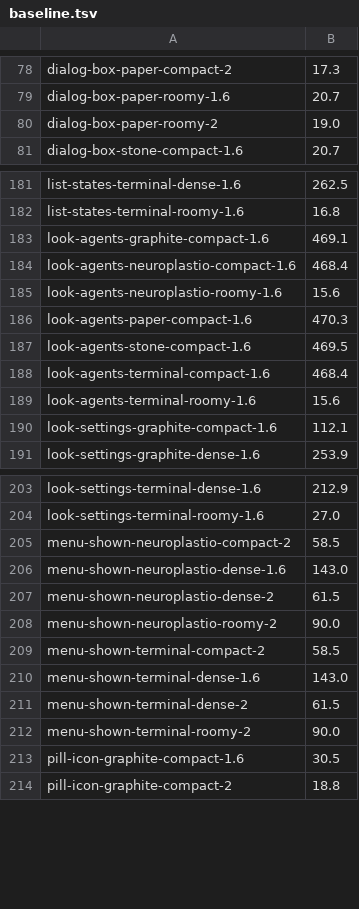
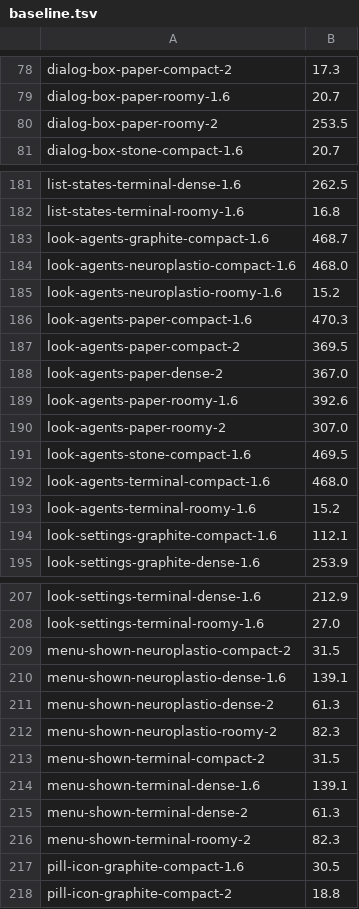
Before and after one commit to neuroplastio/hotty-surf, a TSV file: scripts/gate/baseline.tsv, drawn as a sheet; only a part is shown, gaps mark what is left out; the diff covers the shown part only.

```diff
--- a/scripts/gate/baseline.tsv
+++ b/scripts/gate/baseline.tsv
@@ -79,3 +79,3 @@ dialog-box-paper-compact-2	17.3
 dialog-box-paper-roomy-1.6	20.7
-dialog-box-paper-roomy-2	19.0
+dialog-box-paper-roomy-2	253.5
 dialog-box-stone-compact-1.6	20.7
@@ -182,9 +182,13 @@ list-states-terminal-dense-1.6	262.5
 list-states-terminal-roomy-1.6	16.8
-look-agents-graphite-compact-1.6	469.1
-look-agents-neuroplastio-compact-1.6	468.4
-look-agents-neuroplastio-roomy-1.6	15.6
+look-agents-graphite-compact-1.6	468.7
+look-agents-neuroplastio-compact-1.6	468.0
+look-agents-neuroplastio-roomy-1.6	15.2
 look-agents-paper-compact-1.6	470.3
+look-agents-paper-compact-2	369.5
+look-agents-paper-dense-2	367.0
+look-agents-paper-roomy-1.6	392.6
+look-agents-paper-roomy-2	307.0
 look-agents-stone-compact-1.6	469.5
-look-agents-terminal-compact-1.6	468.4
-look-agents-terminal-roomy-1.6	15.6
+look-agents-terminal-compact-1.6	468.0
+look-agents-terminal-roomy-1.6	15.2
 look-settings-graphite-compact-1.6	112.1
@@ -204,10 +208,10 @@ look-settings-terminal-dense-1.6	212.9
 look-settings-terminal-roomy-1.6	27.0
-menu-shown-neuroplastio-compact-2	58.5
-menu-shown-neuroplastio-dense-1.6	143.0
-menu-shown-neuroplastio-dense-2	61.5
-menu-shown-neuroplastio-roomy-2	90.0
-menu-shown-terminal-compact-2	58.5
-menu-shown-terminal-dense-1.6	143.0
-menu-shown-terminal-dense-2	61.5
-menu-shown-terminal-roomy-2	90.0
+menu-shown-neuroplastio-compact-2	31.5
+menu-shown-neuroplastio-dense-1.6	139.1
+menu-shown-neuroplastio-dense-2	61.3
+menu-shown-neuroplastio-roomy-2	82.3
+menu-shown-terminal-compact-2	31.5
+menu-shown-terminal-dense-1.6	139.1
+menu-shown-terminal-dense-2	61.3
+menu-shown-terminal-roomy-2	82.3
 pill-icon-graphite-compact-1.6	30.5
```
Also changed, not shown: 1 edited cell elsewhere in this file, 2 other files.
